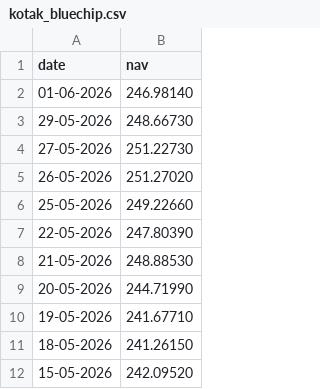
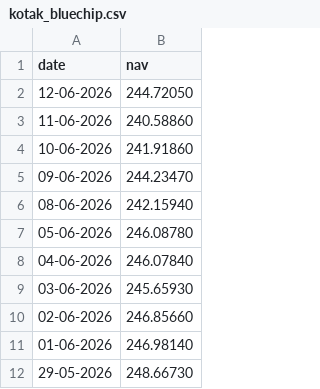
Before and after one commit to 268487298/Mutual-Fund-Analytics, a CSV file: data/raw/nav_data/kotak_bluechip.csv, drawn as a sheet; only a part is shown; the shorter side is filled out with more unchanged rows.

```diff
--- a/data/raw/nav_data/kotak_bluechip.csv
+++ b/data/raw/nav_data/kotak_bluechip.csv
@@ -1,2 +1,11 @@
 date,nav
+12-06-2026,244.72050
+11-06-2026,240.58860
+10-06-2026,241.91860
+09-06-2026,244.23470
+08-06-2026,242.15940
+05-06-2026,246.08780
+04-06-2026,246.07840
+03-06-2026,245.65930
+02-06-2026,246.85660
 01-06-2026,246.98140
```
Also changed, not shown: data/raw/nav_data/axis_bluechip.csv, data/raw/nav_data/hdfc_top100.csv, 19 other files.
